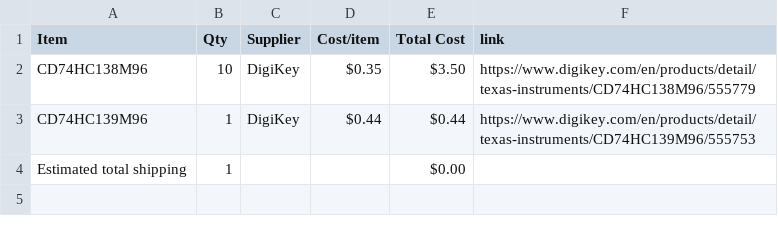
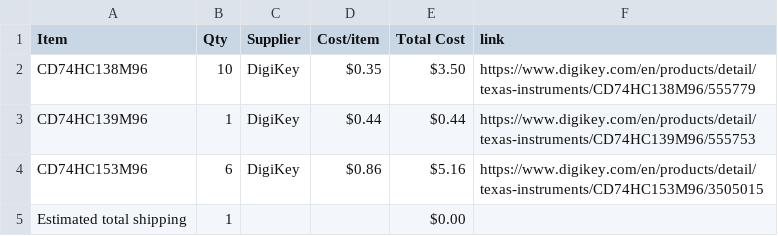
Before and after one commit to EwoudVV/calculator, a CSV file: BOM.csv, drawn as a sheet; the diff names each change by its address in the sheet, - before the commit and + after, or states it on an @@ line.

Commit message:
Sync Calculator from Half Life

```diff
--- a/BOM.csv
+++ b/BOM.csv
+row 4: CD74HC153M96 | 6 | DigiKey | $0.86 | $5.16 | https://www.digikey.com/en/products/detail/texas-instruments/CD74HC153M96/3505015
```
